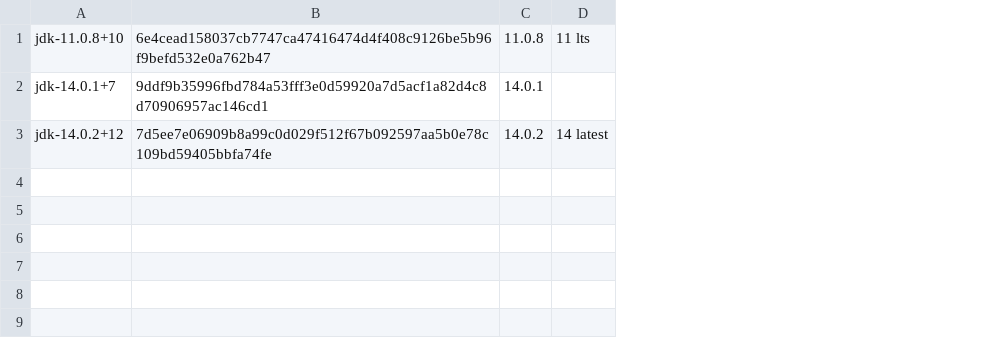
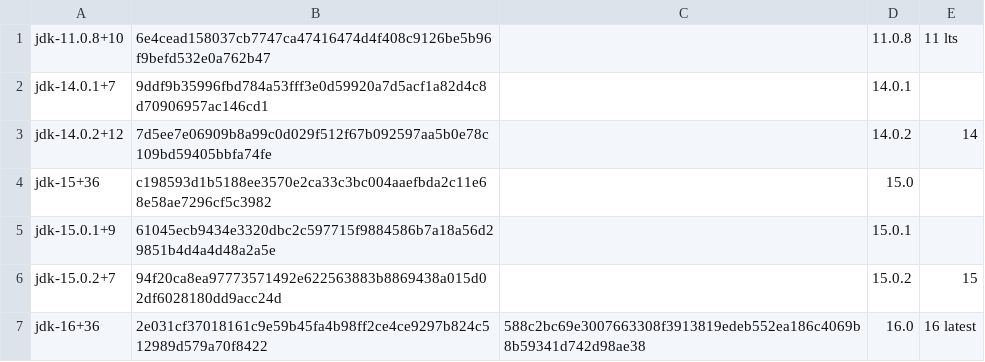
Before and after one commit to jochenwierum/openjdk-minimal-jre, a CSV file: versions.csv, drawn as a sheet; addresses are those after the commit; the diff names each change by its address in the sheet, - before the commit and + after, or states it on an @@ line.

```diff
--- a/versions.csv
+++ b/versions.csv
+column C, empty
-E3: 14 latest
+E3: 14
+row 4: jdk-15+36 | c198593d1b5188ee3570e2ca33c3bc004aaefbda2c11e68e58ae7296cf5c3982 |  | 15.0
+row 5: jdk-15.0.1+9 | 61045ecb9434e3320dbc2c597715f9884586b7a18a56d29851b4d4a4d48a2a5e |  | 15.0.1
+row 6: jdk-15.0.2+7 | 94f20ca8ea97773571492e622563883b8869438a015d02df6028180dd9acc24d |  | 15.0.2 | 15
+row 7: jdk-16+36 | 2e031cf37018161c9e59b45fa4b98ff2ce4ce9297b824c512989d579a70f8422 | 588c2bc69e3007663308f3913819edeb552ea186c4069b8b59341d742d98ae38 | 16.0 | 16 latest
```
Also changed, not shown: 2 other files.
